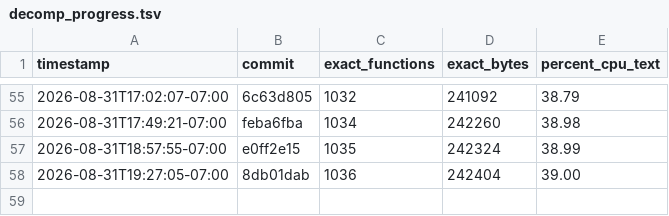
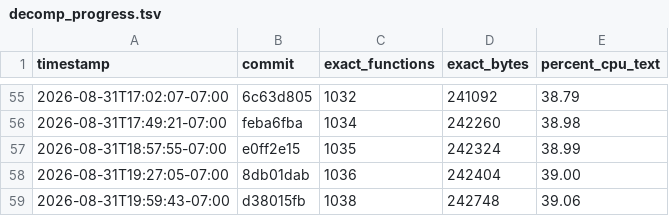
Before and after one commit to doctorjelly/podcruise, a TSV file: docs/decomp_progress.tsv, drawn as a sheet; only a part is shown, gaps mark what is left out.

```diff
--- a/docs/decomp_progress.tsv
+++ b/docs/decomp_progress.tsv
@@ -58 +58,2 @@ timestamp	commit	exact_functions	exact_bytes	percent_cpu_text
 2026-08-31T19:27:05-07:00	8db01dab	1036	242404	39.00
+2026-08-31T19:59:43-07:00	d38015fb	1038	242748	39.06
```
Also changed, not shown: docs/function_token_log.tsv, 1 other file.
